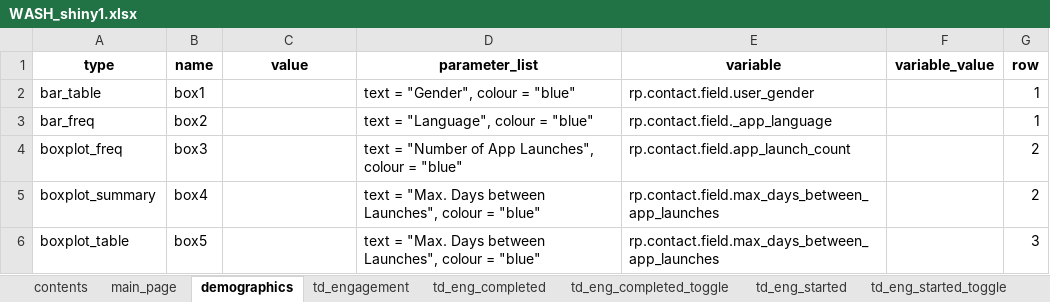
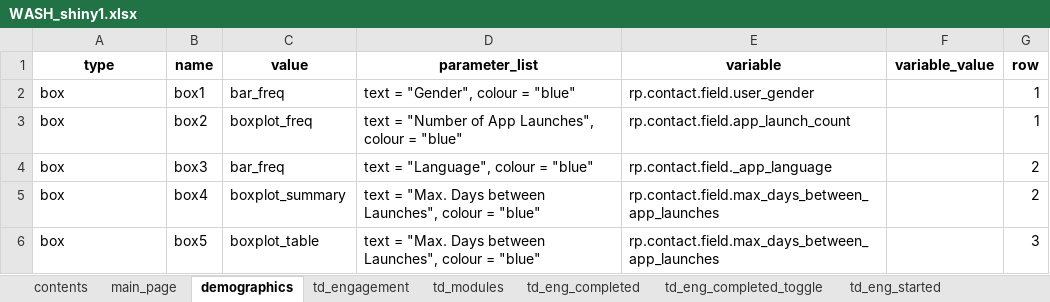
Before and after one commit to IDEMSInternational/ExcelToShiny, an Excel workbook: WASH_shiny1.xlsx, sheet demographics, drawn as a sheet; values as stored, in another font and other column widths than the file's, no borders; the diff names each change by its address in the sheet, - before the commit and + after, or states it on an @@ line.

Commit message:
type == "box" implementation

```diff
--- a/WASH_shiny1.xlsx (sheet demographics)
+++ b/WASH_shiny1.xlsx (sheet demographics)
-A2 (type): bar_table
+A2 (type): box
-C2 (value): (empty)
+C2 (value): bar_freq
-A3 (type): bar_freq
+A3 (type): box
-C3 (value): (empty)
+C3 (value): boxplot_freq
-D3 (parameter_list): text = "Language", colour = "blue"
+D3 (parameter_list): text = "Number of App Launches", colour = "blue"
-E3 (variable): rp.contact.field._app_language
+E3 (variable): rp.contact.field.app_launch_count
-A4 (type): boxplot_freq
+A4 (type): box
-C4 (value): (empty)
+C4 (value): bar_freq
-D4 (parameter_list): text = "Number of App Launches", colour = "blue"
+D4 (parameter_list): text = "Language", colour = "blue"
-E4 (variable): rp.contact.field.app_launch_count
+E4 (variable): rp.contact.field._app_language
-A5 (type): boxplot_summary
+A5 (type): box
-C5 (value): (empty)
+C5 (value): boxplot_summary
-A6 (type): boxplot_table
+A6 (type): box
-C6 (value): (empty)
+C6 (value): boxplot_table
```
Also changed, not shown: sheet td_eng_started_toggle, sheet td_eng_completed_toggle, sheet td_eng_started, sheet td_eng_completed, sheet td_modules_started, other sheet tabs, 3 other files.
